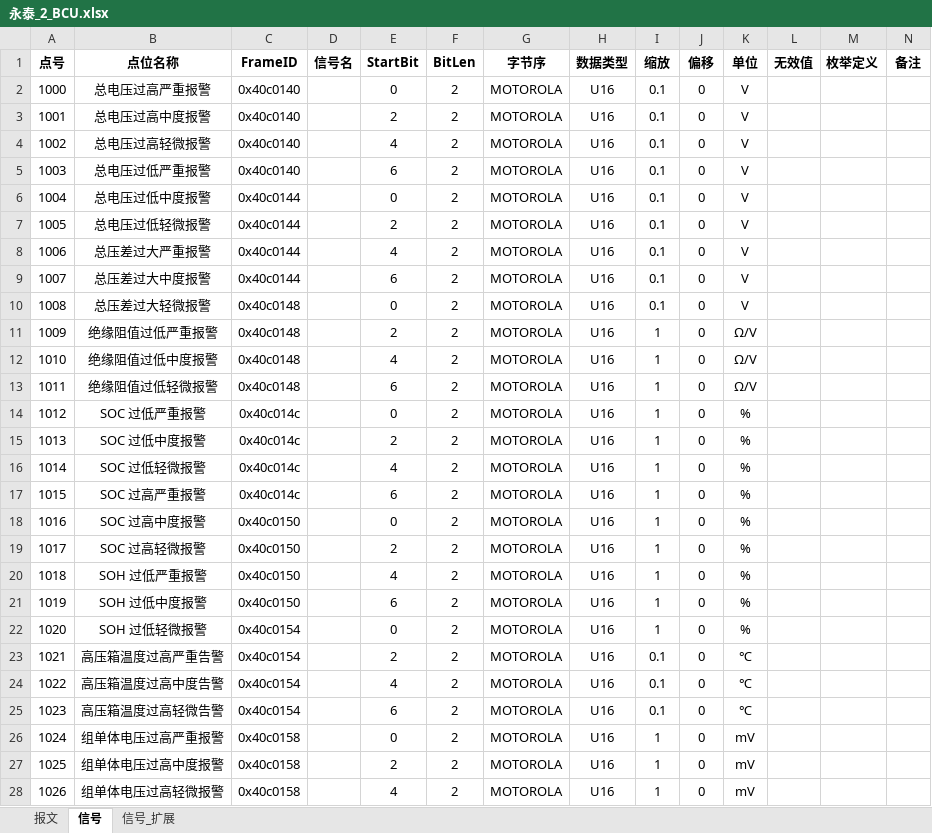
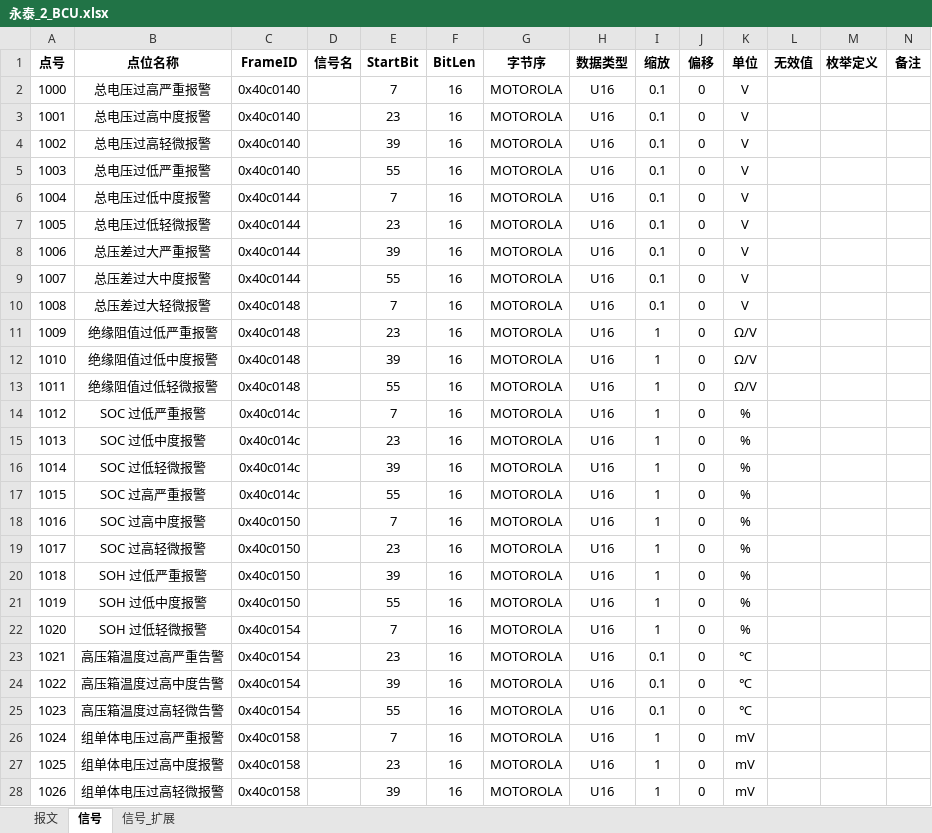
Before and after one commit to mikasa112/collector, an Excel workbook: config/永泰_2_BCU.xlsx, sheet 信号, drawn as a sheet; only a part is shown; values as stored, in another font and other column widths than the file's, no borders; the diff covers the shown part only; the diff names each change by its address in the sheet, - before the commit and + after, or states it on an @@ line.

```diff
--- a/config/永泰_2_BCU.xlsx (sheet 信号)
+++ b/config/永泰_2_BCU.xlsx (sheet 信号)
-E2 (StartBit): 0
+E2 (StartBit): 7
-F2:F28 (BitLen): 2
+F2:F28 (BitLen): 16
-E3 (StartBit): 2
+E3 (StartBit): 23
-E4 (StartBit): 4
+E4 (StartBit): 39
-E5 (StartBit): 6
+E5 (StartBit): 55
-E6 (StartBit): 0
+E6 (StartBit): 7
-E7 (StartBit): 2
+E7 (StartBit): 23
-E8 (StartBit): 4
+E8 (StartBit): 39
-E9 (StartBit): 6
+E9 (StartBit): 55
-E10 (StartBit): 0
+E10 (StartBit): 7
-E11 (StartBit): 2
+E11 (StartBit): 23
-E12 (StartBit): 4
+E12 (StartBit): 39
-E13 (StartBit): 6
+E13 (StartBit): 55
-E14 (StartBit): 0
+E14 (StartBit): 7
-E15 (StartBit): 2
+E15 (StartBit): 23
-E16 (StartBit): 4
+E16 (StartBit): 39
-E17 (StartBit): 6
+E17 (StartBit): 55
-E18 (StartBit): 0
+E18 (StartBit): 7
-E19 (StartBit): 2
+E19 (StartBit): 23
-E20 (StartBit): 4
+E20 (StartBit): 39
-E21 (StartBit): 6
+E21 (StartBit): 55
-E22 (StartBit): 0
+E22 (StartBit): 7
-E23 (StartBit): 2
+E23 (StartBit): 23
-E24 (StartBit): 4
+E24 (StartBit): 39
-E25 (StartBit): 6
+E25 (StartBit): 55
-E26 (StartBit): 0
+E26 (StartBit): 7
-E27 (StartBit): 2
+E27 (StartBit): 23
-E28 (StartBit): 4
+E28 (StartBit): 39
```
Also changed, not shown: 70 edited cells elsewhere in this sheet, config/配置_v2.0.xlsx.
